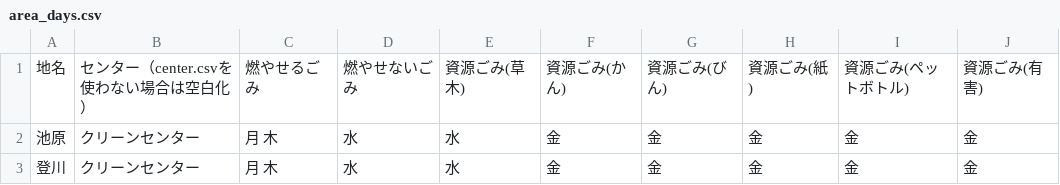
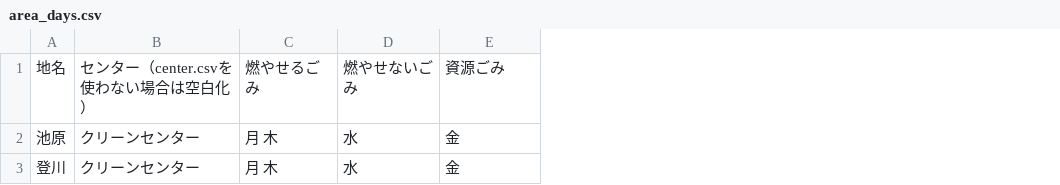
Before and after one commit to 5374-for-Okinawa/5374, a CSV file: data/area_days.csv, drawn as a sheet; removed rows and columns are numbered as before the commit, all else as after; the diff names each change by its address in the sheet, - before the commit and + after, or states it on an @@ line.

Commit message:
Update area_days.csv

```diff
--- a/data/area_days.csv
+++ b/data/area_days.csv
-column E, rows 1-3: 資源ごみ(草木) | 水 | 水
-column G, rows 1-3: 資源ごみ(びん) | 金 | 金
-column H, rows 1-3: 資源ごみ(紙) | 金 | 金
-column I, rows 1-3: 資源ごみ(ペットボトル) | 金 | 金
-column J, rows 1-3: 資源ごみ(有害) | 金 | 金
-E1: 資源ごみ(かん)
+E1: 資源ごみ
```
